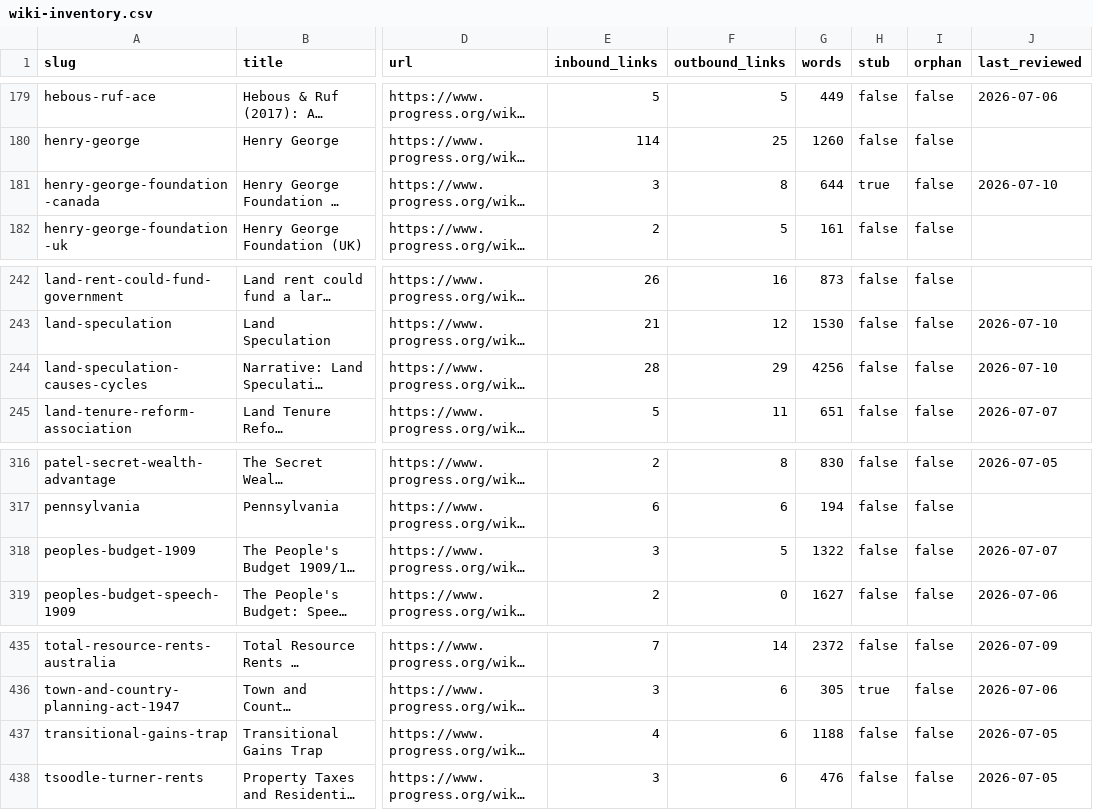
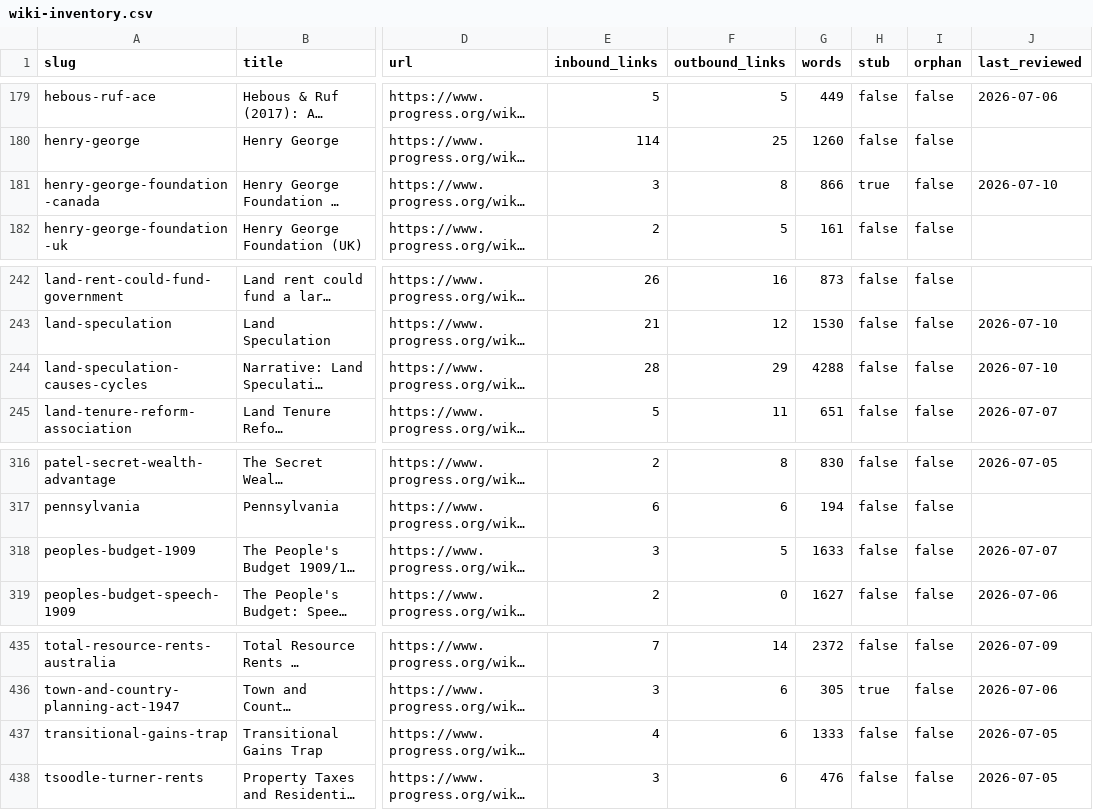
Before and after one commit to floydmari/georgism-wiki, a CSV file: sources/wiki-inventory.csv, drawn as a sheet; only a part is shown, gaps mark what is left out; long unchanged cells end in …; the diff names each change by its address in the sheet, - before the commit and + after, or states it on an @@ line.

```diff
--- a/sources/wiki-inventory.csv
+++ b/sources/wiki-inventory.csv
-G181 (words): 644
+G181 (words): 866
-G244 (words): 4256
+G244 (words): 4288
-G318 (words): 1322
+G318 (words): 1633
-G437 (words): 1188
+G437 (words): 1333
```
Also changed, not shown: 4 other files.
